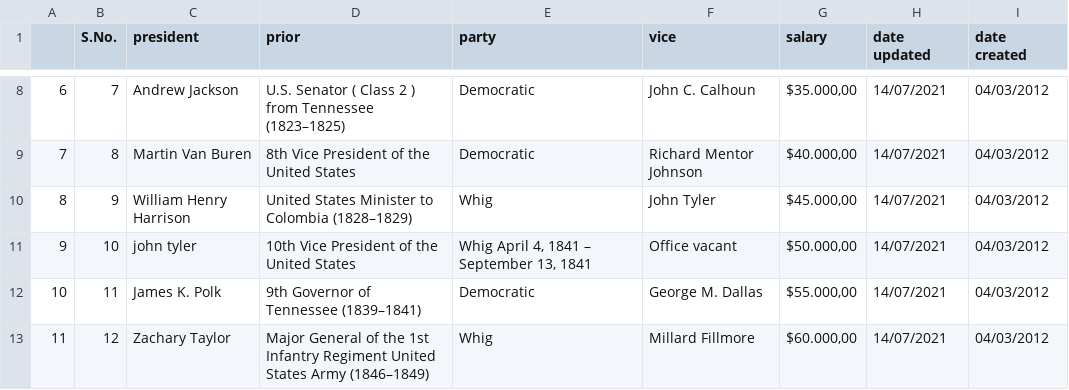
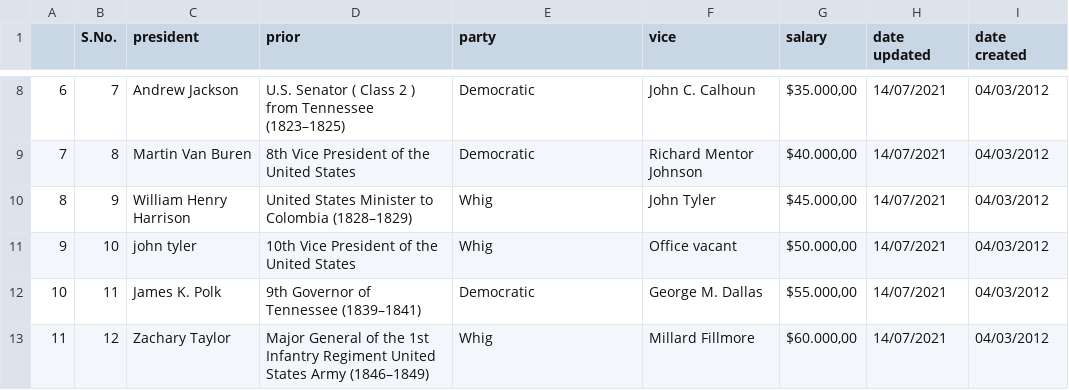
Before and after one commit to Awlya11/DataLia, a CSV file: DataLia1.csv, drawn as a sheet; only a part is shown, gaps mark what is left out.

Commit message:
Update DataLia1.csv

```diff
--- a/DataLia1.csv
+++ b/DataLia1.csv
@@ -10,3 +10,3 @@
 8;9;William Henry Harrison;United States Minister to Colombia   (1828–1829);Whig;John Tyler;$45.000,00;14/07/2021;04/03/2012
-9;10;john tyler;10th  Vice President of the United States;Whig   April 4, 1841  –  September 13, 1841;Office vacant;$50.000,00;14/07/2021;04/03/2012
+9;10;john tyler;10th  Vice President of the United States;Whig;Office vacant;$50.000,00;14/07/2021;04/03/2012
 10;11;James K. Polk;9th  Governor of Tennessee   (1839–1841);Democratic;George         M. Dallas;$55.000,00;14/07/2021;04/03/2012
```
